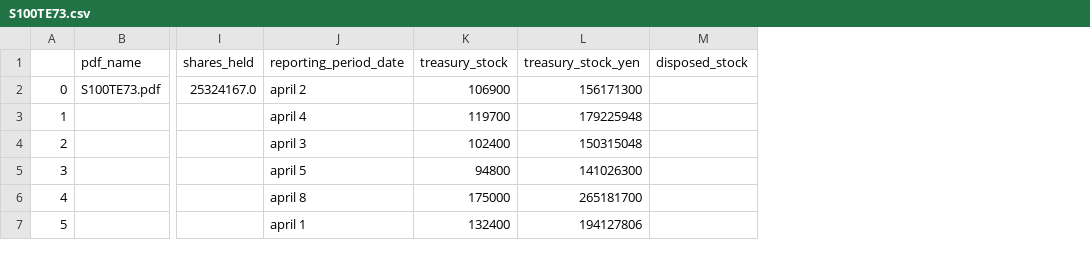
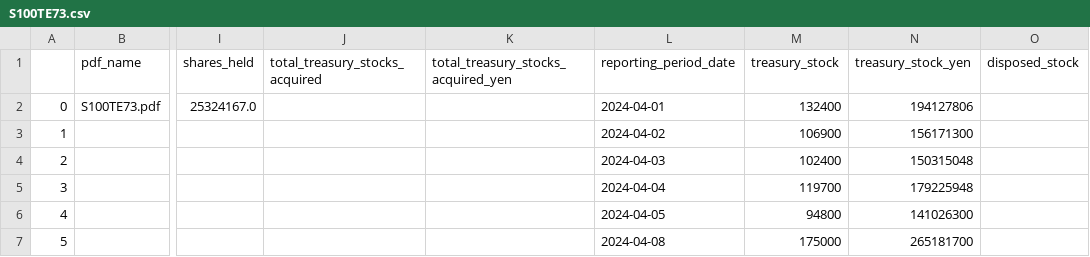
Before and after one commit to justy3/pyhelp, a CSV file: jpy_parser/data/S100TE73.csv, drawn as a sheet; only a part is shown, gaps mark what is left out; addresses are those after the commit; the diff names each change by its address in the sheet, - before the commit and + after, or states it on an @@ line.

```diff
--- a/jpy_parser/data/S100TE73.csv
+++ b/jpy_parser/data/S100TE73.csv
+column J (total_treasury_stocks_acquired), empty
+column K, row 1: total_treasury_stocks_acquired_yen
-L2 (reporting_period_date): april 2
+L2 (reporting_period_date): 2024-04-01
-M2 (treasury_stock): 106900
+M2 (treasury_stock): 132400
-N2 (treasury_stock_yen): 156171300
+N2 (treasury_stock_yen): 194127806
-L3 (reporting_period_date): april 4
+L3 (reporting_period_date): 2024-04-02
-M3 (treasury_stock): 119700
+M3 (treasury_stock): 106900
-N3 (treasury_stock_yen): 179225948
+N3 (treasury_stock_yen): 156171300
-L4 (reporting_period_date): april 3
+L4 (reporting_period_date): 2024-04-03
-L5 (reporting_period_date): april 5
+L5 (reporting_period_date): 2024-04-04
-M5 (treasury_stock): 94800
+M5 (treasury_stock): 119700
-N5 (treasury_stock_yen): 141026300
+N5 (treasury_stock_yen): 179225948
-L6 (reporting_period_date): april 8
+L6 (reporting_period_date): 2024-04-05
-M6 (treasury_stock): 175000
+M6 (treasury_stock): 94800
-N6 (treasury_stock_yen): 265181700
+N6 (treasury_stock_yen): 141026300
-L7 (reporting_period_date): april 1
+L7 (reporting_period_date): 2024-04-08
-M7 (treasury_stock): 132400
+M7 (treasury_stock): 175000
-N7 (treasury_stock_yen): 194127806
+N7 (treasury_stock_yen): 265181700
```
Also changed, not shown: jpy_parser/data/S100T9LP.csv, jpy_parser/data/S100TDTM.csv, 13 other files.
